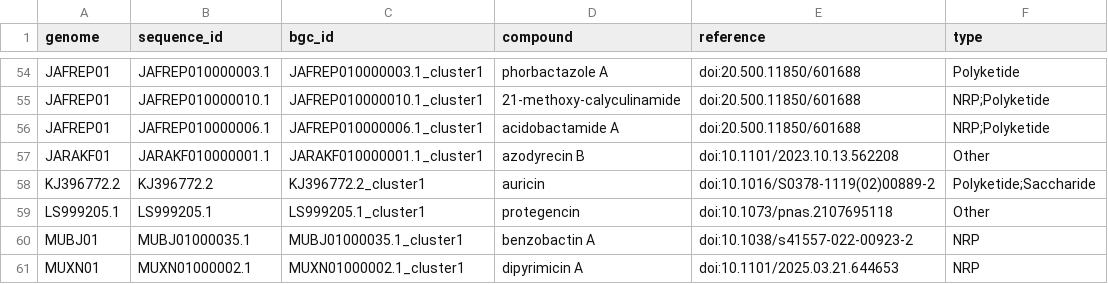
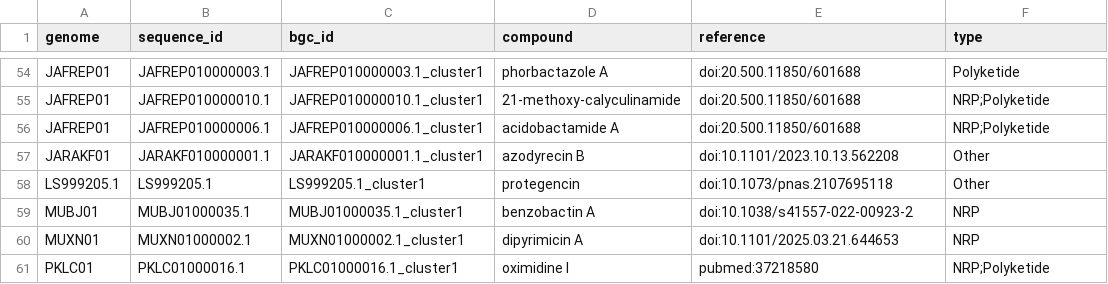
Before and after one commit to zellerlab/CHAMOIS, a TSV file: data/datasets/native/types.tsv, drawn as a sheet; only a part is shown, gaps mark what is left out; the shorter side is filled out with more unchanged rows; the diff names each change by its address in the sheet, - before the commit and + after, or states it on an @@ line.

```diff
--- a/data/datasets/native/types.tsv
+++ b/data/datasets/native/types.tsv
-row 58: KJ396772.2 | KJ396772.2 | KJ396772.2_cluster1 | auricin | doi:10.1016/S0378-1119(02)00889-2 | Polyketide;Saccharide
```
Also changed, not shown: data/datasets/native/coordinates.tsv, 1 other file.
